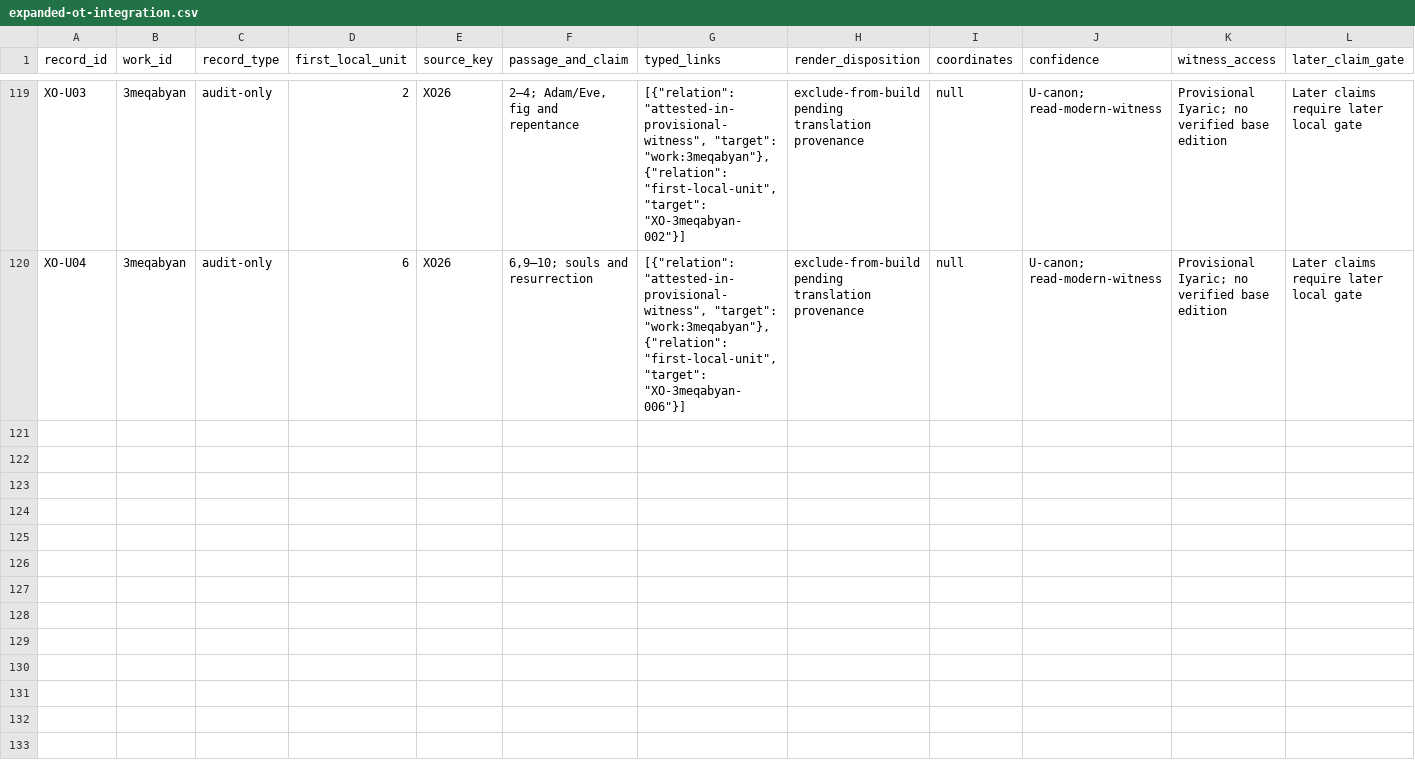
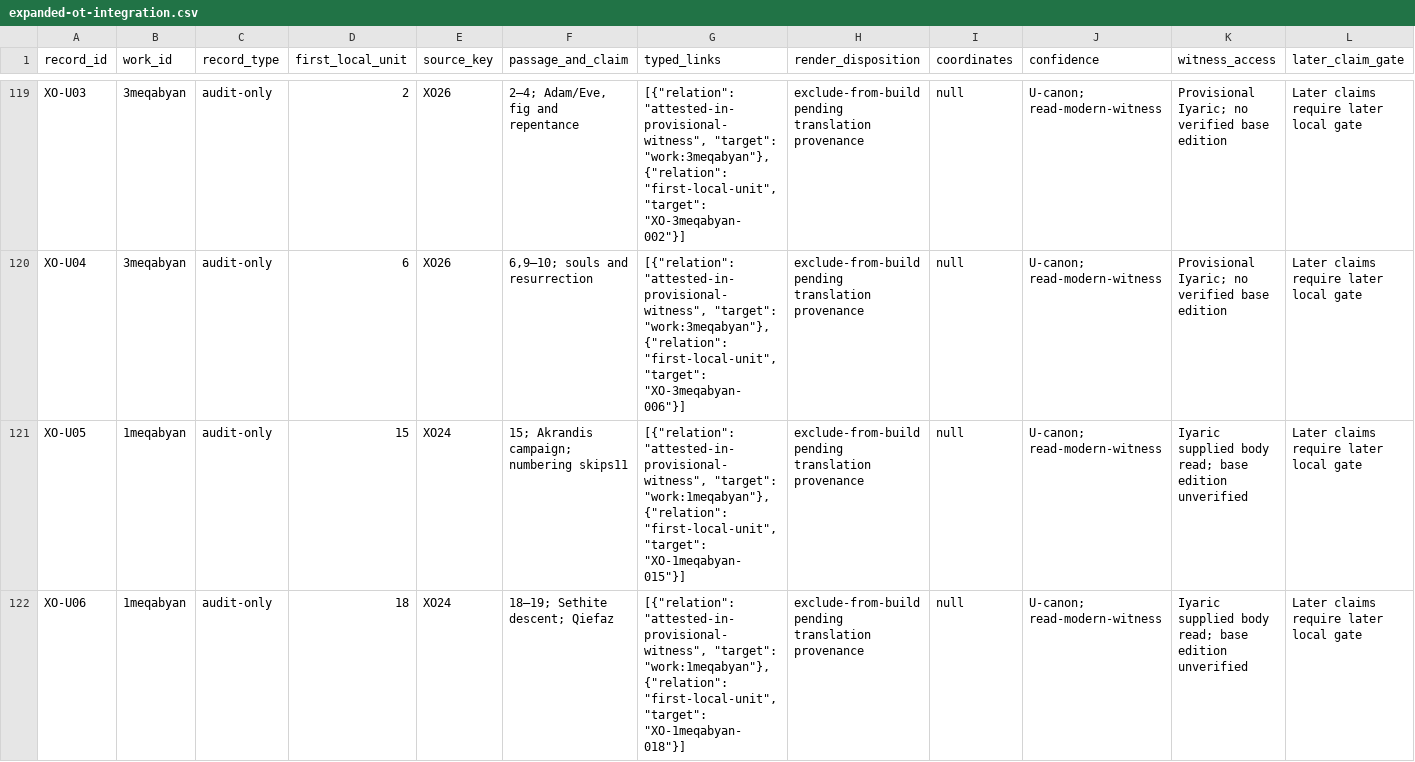
Before and after one commit to mckayec/universe-sandbox, a CSV file: docs/universes/packs/christian-apocrypha/expanded-ot-integration.csv, drawn as a sheet; only a part is shown, gaps mark what is left out; rows hold the shown columns only; the diff covers the shown part only; the diff names each change by its address in the sheet, - before the commit and + after, or states it on an @@ line.

Commit message:
research(apocrypha): finish supplied reading and apply sampled corrections

```diff
--- a/docs/universes/packs/christian-apocrypha/expanded-ot-integration.csv
+++ b/docs/universes/packs/christian-apocrypha/expanded-ot-integration.csv
+row 121: XO-U05 | 1meqabyan | audit-only | 15 | XO24 | 15; Akrandis campaign; numbering skips11 | [{"relation": "attested-in-provisional-witness", "target": "work:1meqabyan"}, {"relation": "first-local-unit", "target": "XO-1meqabyan-015"}] | exclude-from-build pending translation provenance | null | U-canon; read-modern-witness | Iyaric supplied body read; base edition unverified | Later claims require later local gate
+row 122: XO-U06 | 1meqabyan | audit-only | 18 | XO24 | 18–19; Sethite descent; Qiefaz | [{"relation": "attested-in-provisional-witness", "target": "work:1meqabyan"}, {"relation": "first-local-unit", "target": "XO-1meqabyan-018"}] | exclude-from-build pending translation provenance | null | U-canon; read-modern-witness | Iyaric supplied body read; base edition unverified | Later claims require later local gate
```
Also changed, not shown: 5 added rows elsewhere in this file, docs/universes/packs/christian-apocrypha/expanded-ot-coverage.csv, docs/universes/packs/christian-apocrypha/nt-apocrypha-integration.csv, 10 other files.
